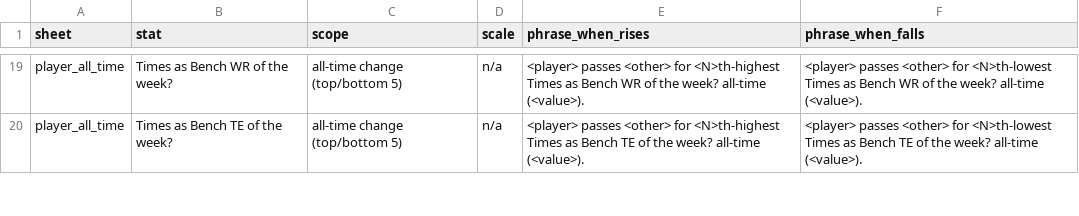
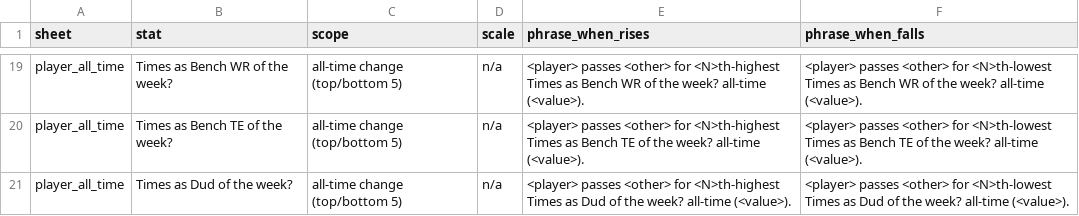
Before and after one commit to Oliverwkw/LOTG-Stats, a CSV file: plan/phase14_phrasing.csv, drawn as a sheet; only a part is shown, gaps mark what is left out; the diff covers the shown part only.

```diff
--- a/plan/phase14_phrasing.csv
+++ b/plan/phase14_phrasing.csv
@@ -20 +20,2 @@ player_all_time,Times as Bench WR of the week?,all-time change (top/bottom 5),n/
 player_all_time,Times as Bench TE of the week?,all-time change (top/bottom 5),n/a,<player> passes <other> for <N>th-highest Times as Bench TE of the week? all-time (<value>).,<player> passes <other> for <N>th-lowest Times as Bench TE of the week? all-time (<value>).
+player_all_time,Times as Dud of the week?,all-time change (top/bottom 5),n/a,<player> passes <other> for <N>th-highest Times as Dud of the week? all-time (<value>).,<player> passes <other> for <N>th-lowest Times as Dud of the week? all-time (<value>).
```
Also changed, not shown: 9 added rows elsewhere in this file, plan/LOTG Plan - Sheet1.csv, 12 other files.
